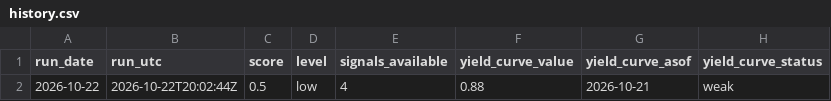
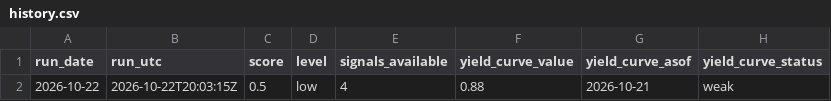
Before and after one commit to data2dev/recession_signal_monitor, a CSV file: data/history.csv, drawn as a sheet; only a part is shown; the diff names each change by its address in the sheet, - before the commit and + after, or states it on an @@ line.

```diff
--- a/data/history.csv
+++ b/data/history.csv
-B2 (run_utc): 2026-10-22T20:02:44Z
+B2 (run_utc): 2026-10-22T20:03:15Z
```
Also changed, not shown: 1 other file.
